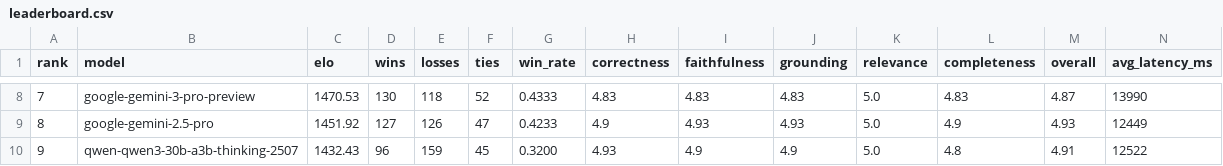
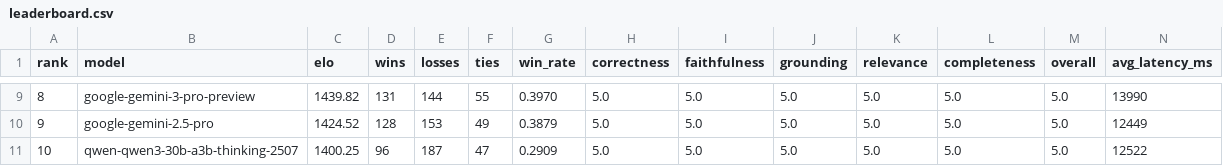
Before and after one commit to itsumida/llm-leaderboard, a CSV file: msmarco-outputs/llm-elo/leaderboard.csv, drawn as a sheet; only a part is shown, gaps mark what is left out; addresses are those after the commit; the diff covers the shown part only; the diff names each change by its address in the sheet, - before the commit and + after, or states it on an @@ line.

```diff
--- a/msmarco-outputs/llm-elo/leaderboard.csv
+++ b/msmarco-outputs/llm-elo/leaderboard.csv
@@ column A (rank) renumbered from row 3 down @@
-C9 (elo): 1470.53
+C9 (elo): 1439.82
-D9 (wins): 130
+D9 (wins): 131
-E9 (losses): 118
+E9 (losses): 144
-F9 (ties): 52
+F9 (ties): 55
-G9 (win_rate): 0.4333
+G9 (win_rate): 0.3970
-H9 (correctness): 4.83
+H9 (correctness): 5.0
-I9 (faithfulness): 4.83
+I9 (faithfulness): 5.0
-J9 (grounding): 4.83
+J9 (grounding): 5.0
-L9 (completeness): 4.83
+L9 (completeness): 5.0
-M9 (overall): 4.87
+M9 (overall): 5.0
-C10 (elo): 1451.92
+C10 (elo): 1424.52
-D10 (wins): 127
+D10 (wins): 128
-E10 (losses): 126
+E10 (losses): 153
-F10 (ties): 47
+F10 (ties): 49
-G10 (win_rate): 0.4233
+G10 (win_rate): 0.3879
-H10 (correctness): 4.9
+H10 (correctness): 5.0
-I10 (faithfulness): 4.93
+I10 (faithfulness): 5.0
-J10 (grounding): 4.93
+J10 (grounding): 5.0
-L10 (completeness): 4.9
+L10 (completeness): 5.0
-M10 (overall): 4.93
+M10 (overall): 5.0
-C11 (elo): 1432.43
+C11 (elo): 1400.25
-E11 (losses): 159
+E11 (losses): 187
-F11 (ties): 45
+F11 (ties): 47
-G11 (win_rate): 0.3200
+G11 (win_rate): 0.2909
-H11 (correctness): 4.93
+H11 (correctness): 5.0
-I11 (faithfulness): 4.9
+I11 (faithfulness): 5.0
-J11 (grounding): 4.9
+J11 (grounding): 5.0
-L11 (completeness): 4.8
+L11 (completeness): 5.0
-M11 (overall): 4.91
+M11 (overall): 5.0
```
Also changed, not shown: 1 added row and 79 edited cells elsewhere in this file, pg-outputs/llm-elo/leaderboard.csv, scifact-outputs/llm-elo/leaderboard.csv, 38 other files.
